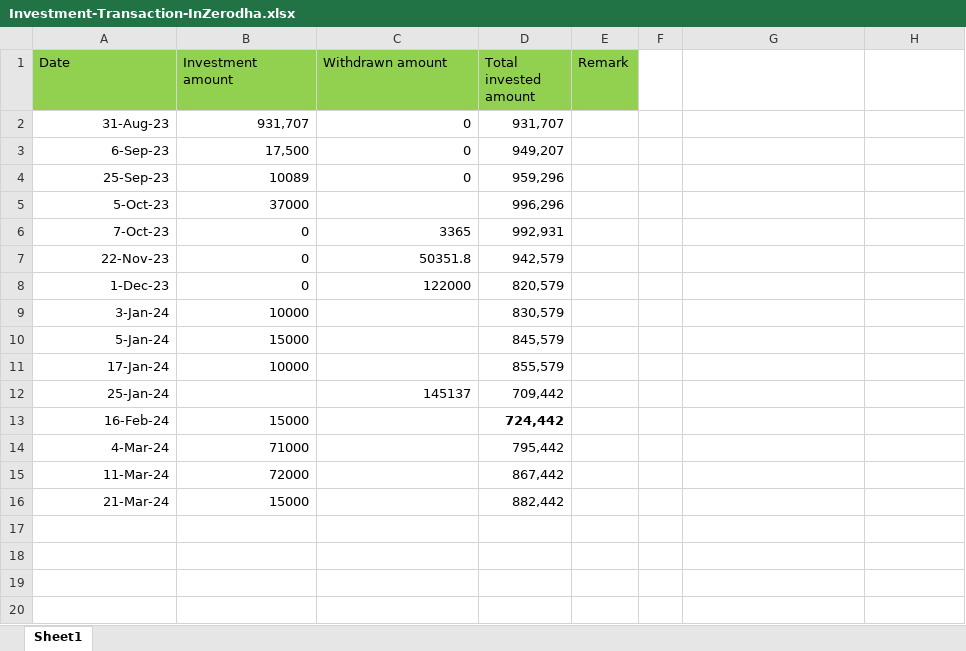
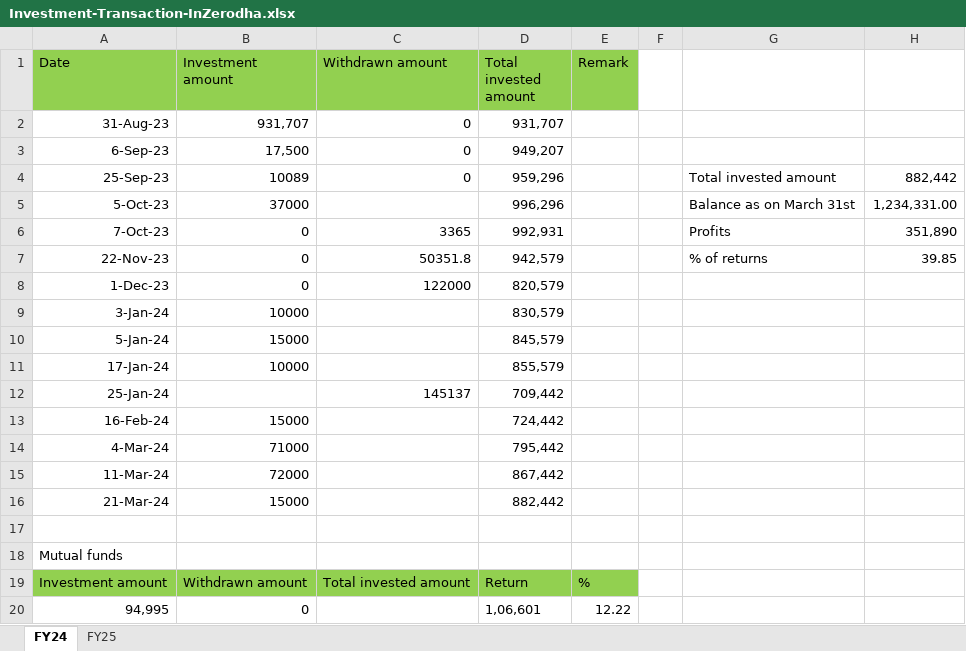
Before and after one commit to geekcomscience/Technologies-GITHUB, an Excel workbook: OTHERS/Investment/StockMarket/Investment-Transaction-InZerodha.xlsx, sheet FY24, drawn as a sheet; values as stored, in another font and other column widths than the file's, no borders; the diff names each change by its address in the sheet, - before the commit and + after, or states it on an @@ line.

```diff
--- a/OTHERS/Investment/StockMarket/Investment-Transaction-InZerodha.xlsx (sheet FY24)
+++ b/OTHERS/Investment/StockMarket/Investment-Transaction-InZerodha.xlsx (sheet FY24)
-sheet tab: Sheet1
+sheet tab: FY24
+sheet tab: FY25
-G4: (empty)
+G4: Total invested amount
-H4: (empty)
+H4: 882,442
-G5: (empty)
+G5: Balance as on March 31st
-H5: (empty)
+H5: 1,234,331.00
-G6: (empty)
+G6: Profits
-H6: (empty)
+H6: 351,890
-G7: (empty)
+G7: % of returns
-H7: (empty)
+H7: 39.85
-D13 bold: on
+D13 bold: off
+row 17: (empty)
+row 18: Mutual funds
+row 19: Investment amount | Withdrawn amount | Total invested amount | Return | %
+row 20: 94,995 | 0 |  | 1,06,601 | 12.22
```
Also changed, not shown: 15 other files.
